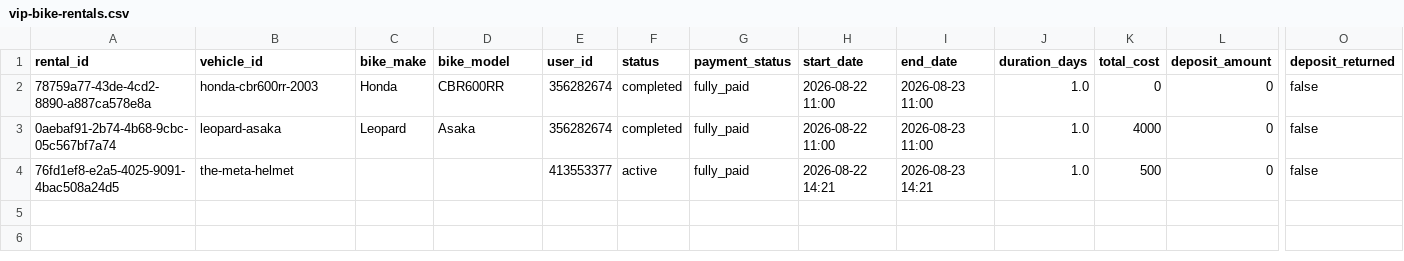
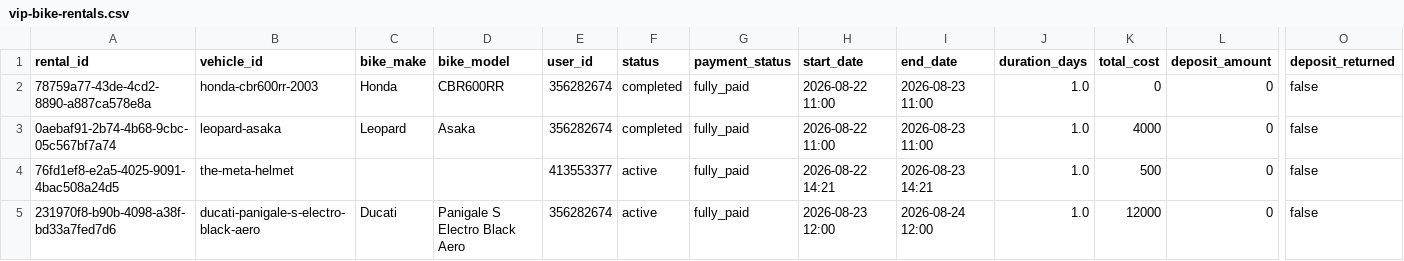
Before and after one commit to salavey13/carTest, a CSV file: public/docs/autoreply/vip-bike-rentals.csv, drawn as a sheet; only a part is shown, gaps mark what is left out; rows hold the shown columns only; the diff names each change by its address in the sheet, - before the commit and + after, or states it on an @@ line.

Commit message:
chore(rentals): regenerate active rentals CSV from Supabase

```diff
--- a/public/docs/autoreply/vip-bike-rentals.csv
+++ b/public/docs/autoreply/vip-bike-rentals.csv
+row 5: 231970f8-b90b-4098-a38f-bd33a7fed7d6 | ducati-panigale-s-electro-black-aero | Ducati | Panigale S Electro Black Aero | 356282674 | active | fully_paid | 2026-08-23 12:00 | 2026-08-24 12:00 | 1.0 | 12000 | 0 | false
```
